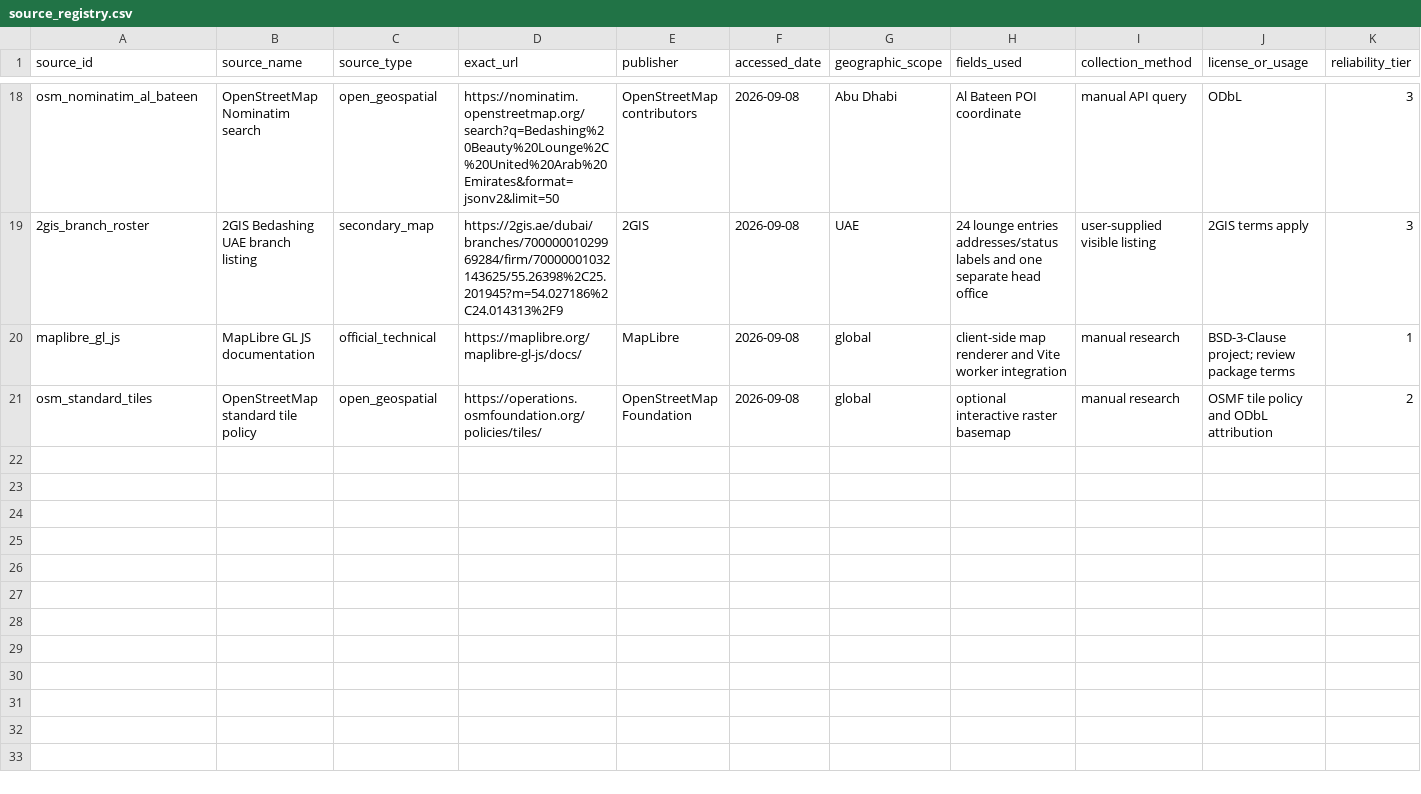
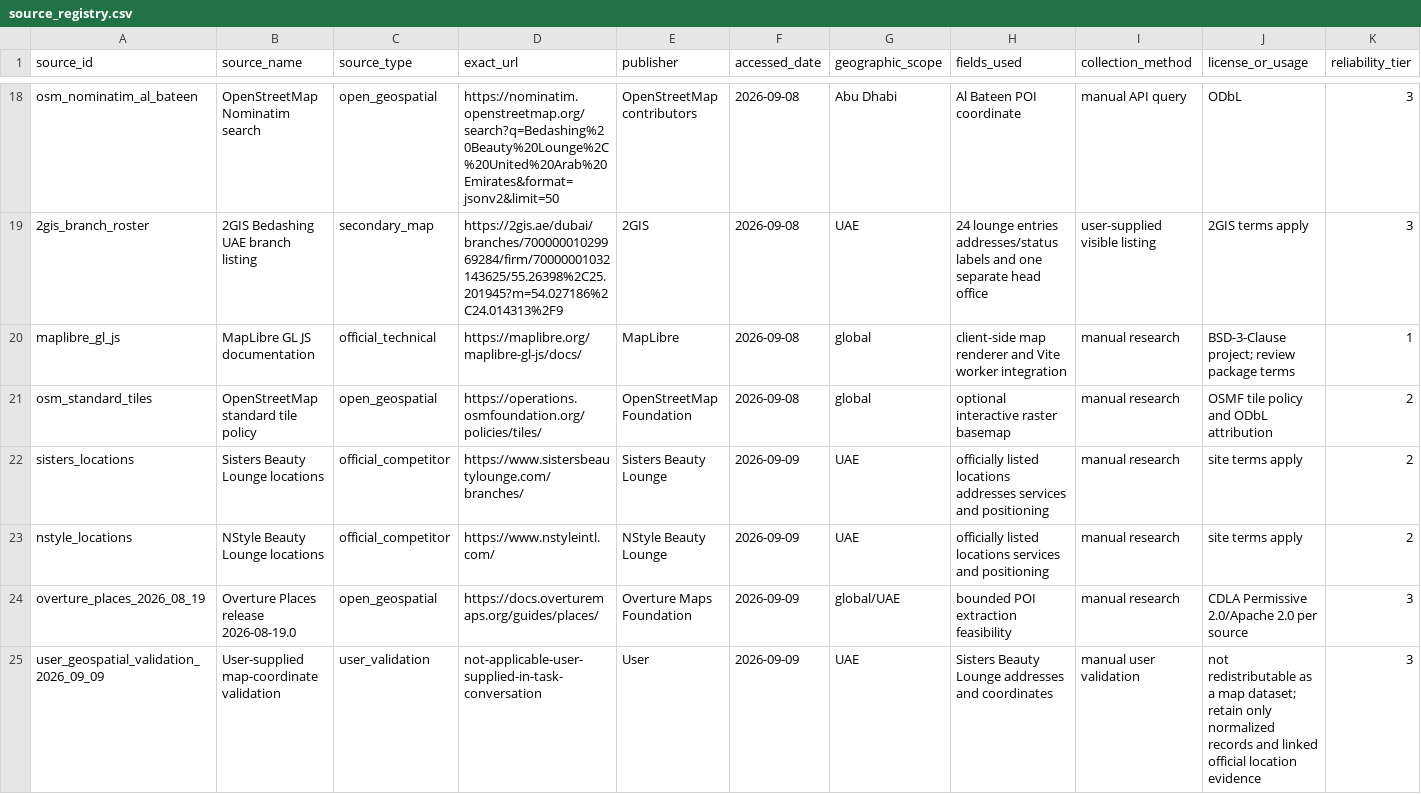
Before and after one commit to Olan-Pinto/case_study, a CSV file: docs/research/source_registry.csv, drawn as a sheet; only a part is shown, gaps mark what is left out; rows hold the shown columns only; the diff names each change by its address in the sheet, - before the commit and + after, or states it on an @@ line.

Commit message:
feat(data): add competitor pressure

```diff
--- a/docs/research/source_registry.csv
+++ b/docs/research/source_registry.csv
+row 22: sisters_locations | Sisters Beauty Lounge locations | official_competitor | https://www.sistersbeautylounge.com/branches/ | Sisters Beauty Lounge | 2026-09-09 | UAE | officially listed locations addresses services and positioning | manual research | site terms apply | 2
+row 23: nstyle_locations | NStyle Beauty Lounge locations | official_competitor | https://www.nstyleintl.com/ | NStyle Beauty Lounge | 2026-09-09 | UAE | officially listed locations services and positioning | manual research | site terms apply | 2
+row 24: overture_places_2026_08_19 | Overture Places release 2026-08-19.0 | open_geospatial | https://docs.overturemaps.org/guides/places/ | Overture Maps Foundation | 2026-09-09 | global/UAE | bounded POI extraction feasibility | manual research | CDLA Permissive 2.0/Apache 2.0 per source | 3
+row 25: user_geospatial_validation_2026_09_09 | User-supplied map-coordinate validation | user_validation | not-applicable-user-supplied-in-task-conversation | User | 2026-09-09 | UAE | Sisters Beauty Lounge addresses and coordinates | manual user validation | not redistributable as a map dataset; retain only normalized records and linked official location evidence | 3
```
Also changed, not shown: 16 other files.
